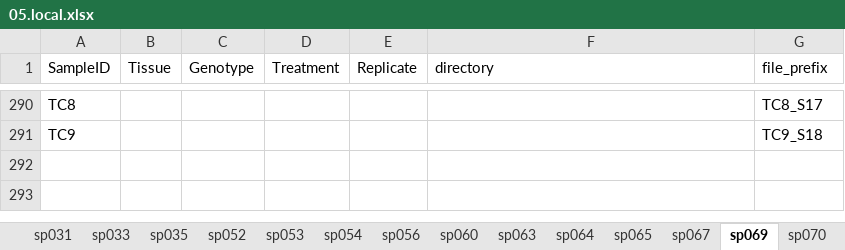
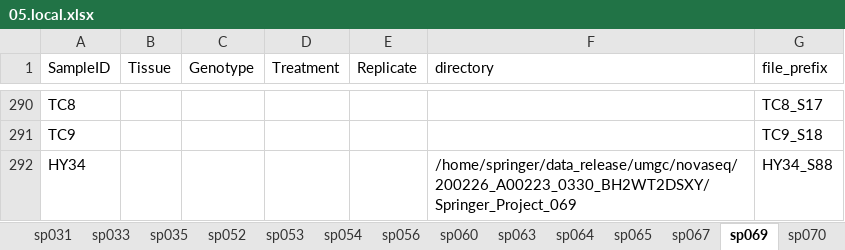
Before and after one commit to orionzhou/barn, an Excel workbook: data/05.local.xlsx, sheet sp069, drawn as a sheet; only a part is shown, gaps mark what is left out; values as stored, in another font and other column widths than the file's, no borders; the diff names each change by its address in the sheet, - before the commit and + after, or states it on an @@ line.

```diff
--- a/data/05.local.xlsx (sheet sp069)
+++ b/data/05.local.xlsx (sheet sp069)
+row 292: HY34 |  |  |  |  | /home/springer/data_release/umgc/novaseq/200226_A00223_0330_BH2WT2DSXY/Springer_Project_069 | HY34_S88
```
Also changed, not shown: 2 other files.
